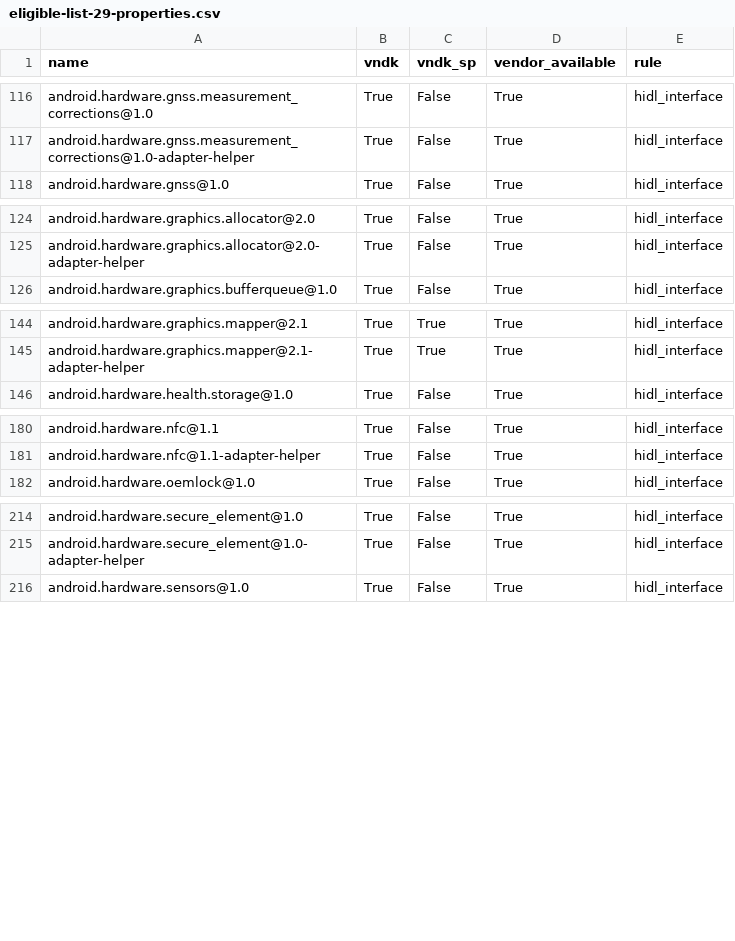
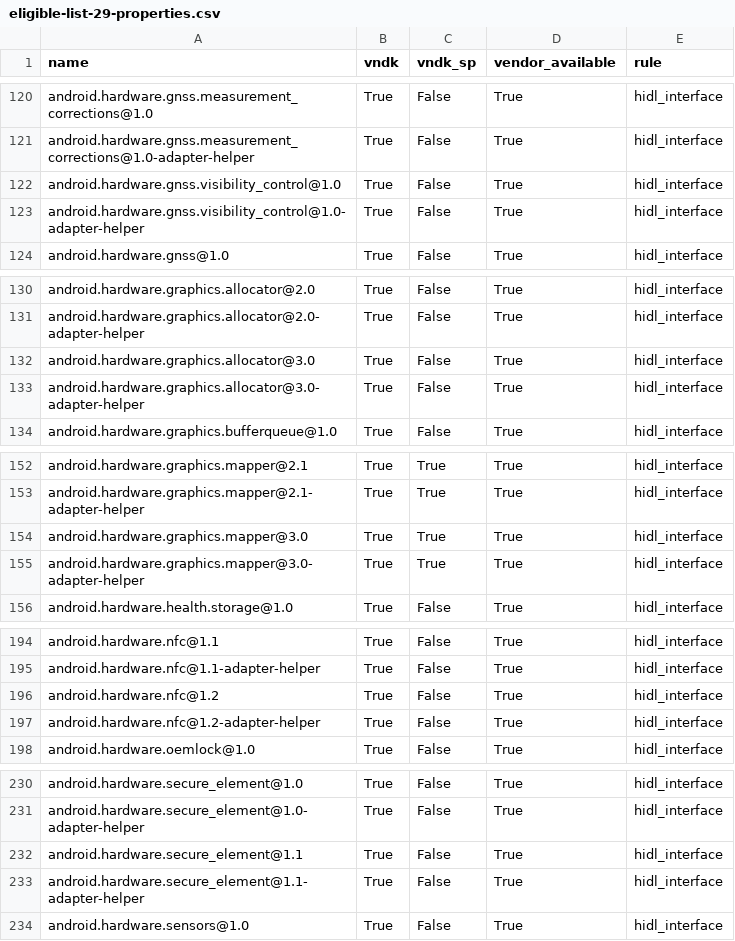
Before and after one commit to bluestacks/development-a16, a CSV file: vndk/tools/definition-tool/datasets/eligible-list-29-properties.csv, drawn as a sheet; only a part is shown, gaps mark what is left out; the diff covers the shown part only.

```diff
--- a/vndk/tools/definition-tool/datasets/eligible-list-29-properties.csv
+++ b/vndk/tools/definition-tool/datasets/eligible-list-29-properties.csv
@@ -117,2 +121,4 @@ android.hardware.gnss.measurement_corrections@1.0,True,False,True,hidl_interface
 android.hardware.gnss.measurement_corrections@1.0-adapter-helper,True,False,True,hidl_interface
+android.hardware.gnss.visibility_control@1.0,True,False,True,hidl_interface
+android.hardware.gnss.visibility_control@1.0-adapter-helper,True,False,True,hidl_interface
 android.hardware.gnss@1.0,True,False,True,hidl_interface
@@ -125,2 +131,4 @@ android.hardware.graphics.allocator@2.0,True,False,True,hidl_interface
 android.hardware.graphics.allocator@2.0-adapter-helper,True,False,True,hidl_interface
+android.hardware.graphics.allocator@3.0,True,False,True,hidl_interface
+android.hardware.graphics.allocator@3.0-adapter-helper,True,False,True,hidl_interface
 android.hardware.graphics.bufferqueue@1.0,True,False,True,hidl_interface
@@ -145,2 +153,4 @@ android.hardware.graphics.mapper@2.1,True,True,True,hidl_interface
 android.hardware.graphics.mapper@2.1-adapter-helper,True,True,True,hidl_interface
+android.hardware.graphics.mapper@3.0,True,True,True,hidl_interface
+android.hardware.graphics.mapper@3.0-adapter-helper,True,True,True,hidl_interface
 android.hardware.health.storage@1.0,True,False,True,hidl_interface
@@ -181,2 +195,4 @@ android.hardware.nfc@1.1,True,False,True,hidl_interface
 android.hardware.nfc@1.1-adapter-helper,True,False,True,hidl_interface
+android.hardware.nfc@1.2,True,False,True,hidl_interface
+android.hardware.nfc@1.2-adapter-helper,True,False,True,hidl_interface
 android.hardware.oemlock@1.0,True,False,True,hidl_interface
@@ -215,2 +231,4 @@ android.hardware.secure_element@1.0,True,False,True,hidl_interface
 android.hardware.secure_element@1.0-adapter-helper,True,False,True,hidl_interface
+android.hardware.secure_element@1.1,True,False,True,hidl_interface
+android.hardware.secure_element@1.1-adapter-helper,True,False,True,hidl_interface
 android.hardware.sensors@1.0,True,False,True,hidl_interface
```
Also changed, not shown: 23 added rows, 5 removed rows and 7 edited cells elsewhere in this file, vndk/tools/definition-tool/datasets/eligible-list-29.csv.
